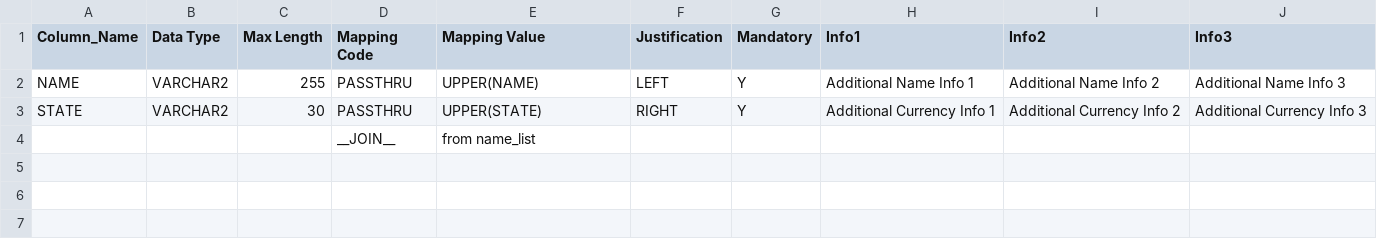
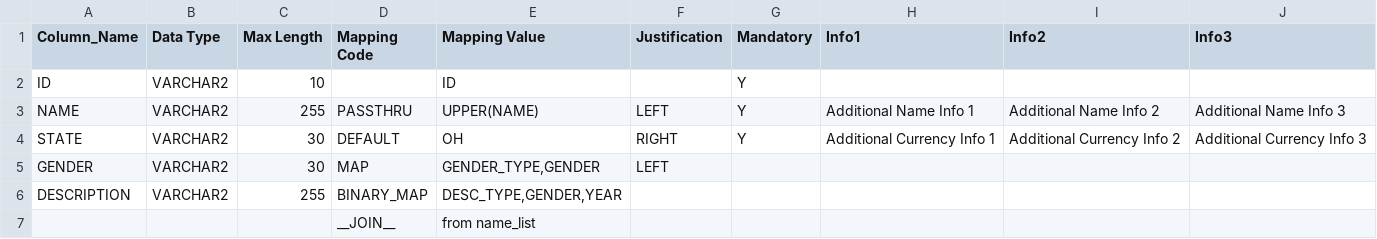
Before and after one commit to ennovatenow/precision100-operator-test, a TSV file: containers/smart-map-file-test-container/smart_map_file.tsv, drawn as a sheet; addresses are those after the commit; the diff names each change by its address in the sheet, - before the commit and + after, or states it on an @@ line.

```diff
--- a/containers/smart-map-file-test-container/smart_map_file.tsv
+++ b/containers/smart-map-file-test-container/smart_map_file.tsv
+row 2: ID | VARCHAR2 | 10 |  | ID |  | Y
-D4 (Mapping Code): PASSTHRU
+D4 (Mapping Code): DEFAULT
-E4 (Mapping Value): UPPER(STATE)
+E4 (Mapping Value): OH
+row 5: GENDER | VARCHAR2 | 30 | MAP | GENDER_TYPE,GENDER | LEFT
+row 6: DESCRIPTION | VARCHAR2 | 255 | BINARY_MAP | DESC_TYPE,GENDER,YEAR
```
Also changed, not shown: containers/smart-map-file-test-container/smart_map_file_union.tsv.
